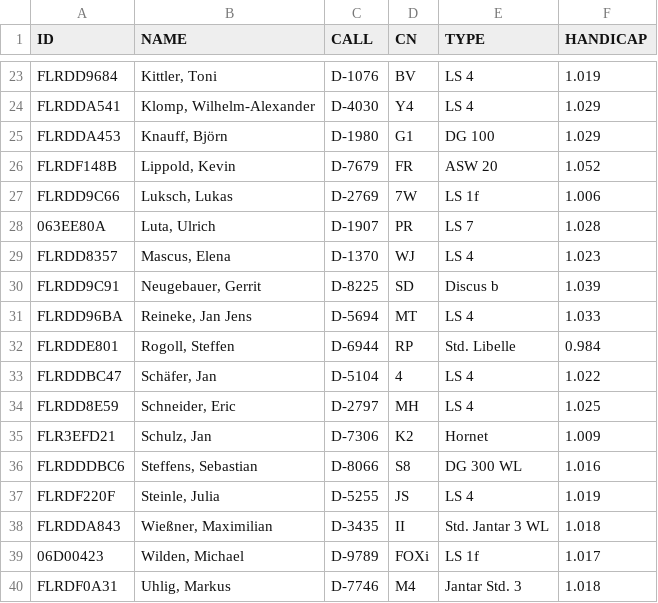
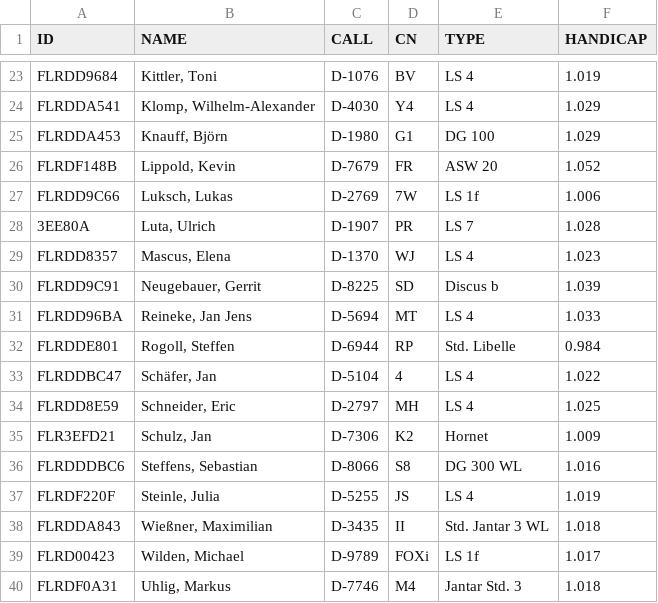
Before and after one commit to TR0816/livescoring, a CSV file: club.csv, drawn as a sheet; only a part is shown, gaps mark what is left out.

Commit message:
Update club.csv

```diff
--- a/club.csv
+++ b/club.csv
@@ -27,3 +27,3 @@ FLRDF148B,"Lippold, Kevin",D-7679,FR,ASW 20,1.052
 FLRDD9C66,"Luksch, Lukas",D-2769,7W,LS 1f,1.006
-063EE80A,"Luta, Ulrich",D-1907,PR,LS 7,1.028
+3EE80A,"Luta, Ulrich",D-1907,PR,LS 7,1.028
 FLRDD8357,"Mascus, Elena",D-1370,WJ,LS 4,1.023
@@ -38,3 +38,3 @@ FLRDF220F,"Steinle, Julia",D-5255,JS,LS 4,1.019
 FLRDDA843,"Wießner, Maximilian",D-3435,II,Std. Jantar 3 WL,1.018
-06D00423,"Wilden, Michael",D-9789,FOXi,LS 1f,1.017
+FLRD00423,"Wilden, Michael",D-9789,FOXi,LS 1f,1.017
 FLRDF0A31,"Uhlig, Markus",D-7746,M4,Jantar Std. 3,1.018
```
